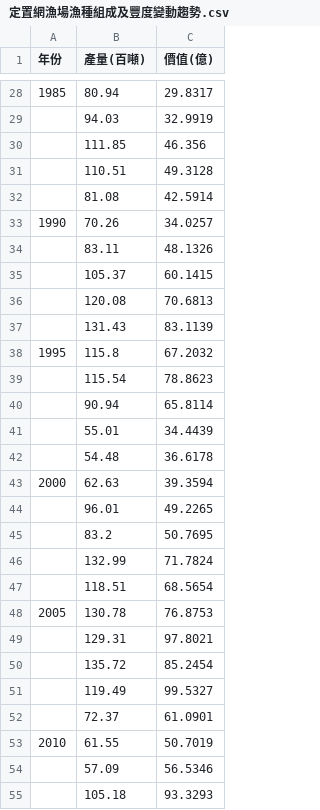
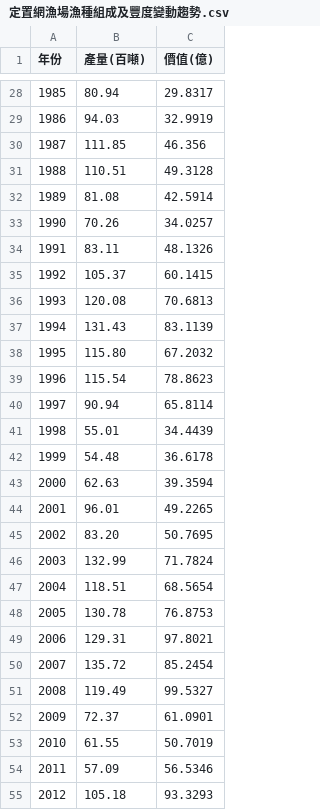
Before and after one commit to TaiBON/biodiv_indicators, a CSV file: data/processed/定置網漁場漁種組成及豐度變動趨勢.csv, drawn as a sheet; only a part is shown, gaps mark what is left out; the diff covers the shown part only.

```diff
--- a/data/processed/定置網漁場漁種組成及豐度變動趨勢.csv
+++ b/data/processed/定置網漁場漁種組成及豐度變動趨勢.csv
@@ -28,28 +28,28 @@
 1985,80.94,29.8317
-,94.03,32.9919
-,111.85,46.356
-,110.51,49.3128
-,81.08,42.5914
+1986,94.03,32.9919
+1987,111.85,46.356
+1988,110.51,49.3128
+1989,81.08,42.5914
 1990,70.26,34.0257
-,83.11,48.1326
-,105.37,60.1415
-,120.08,70.6813
-,131.43,83.1139
-1995,115.8,67.2032
-,115.54,78.8623
-,90.94,65.8114
-,55.01,34.4439
-,54.48,36.6178
+1991,83.11,48.1326
+1992,105.37,60.1415
+1993,120.08,70.6813
+1994,131.43,83.1139
+1995,115.80,67.2032
+1996,115.54,78.8623
+1997,90.94,65.8114
+1998,55.01,34.4439
+1999,54.48,36.6178
 2000,62.63,39.3594
-,96.01,49.2265
-,83.2,50.7695
-,132.99,71.7824
-,118.51,68.5654
+2001,96.01,49.2265
+2002,83.20,50.7695
+2003,132.99,71.7824
+2004,118.51,68.5654
 2005,130.78,76.8753
-,129.31,97.8021
-,135.72,85.2454
-,119.49,99.5327
-,72.37,61.0901
+2006,129.31,97.8021
+2007,135.72,85.2454
+2008,119.49,99.5327
+2009,72.37,61.0901
 2010,61.55,50.7019
-,57.09,56.5346
-,105.18,93.3293
+2011,57.09,56.5346
+2012,105.18,93.3293
```
Also changed, not shown: 4 added rows, 1 removed row and 23 edited cells elsewhere in this file.
